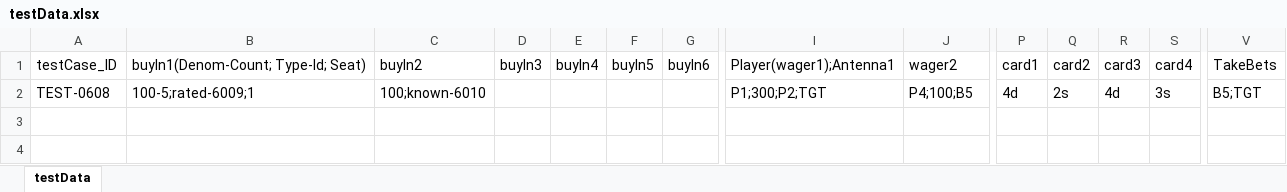
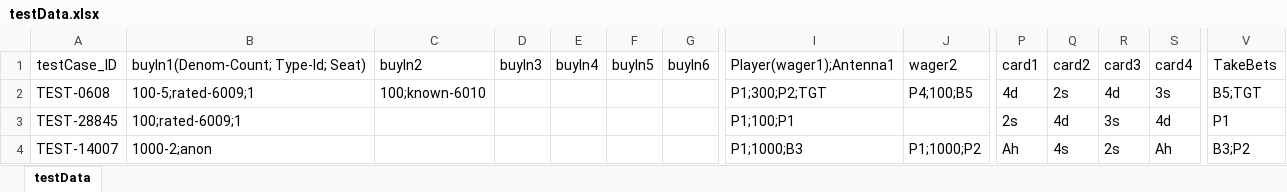
Before and after one commit to Prasad9246-dev/PlayWright_POC, an Excel workbook: data/testData.xlsx, sheet testData, drawn as a sheet; only a part is shown, gaps mark what is left out; values as stored, in another font and other column widths than the file's, no borders; rows hold the shown columns only; the diff names each change by its address in the sheet, - before the commit and + after, or states it on an @@ line.

Commit message:
3 Test Case Complete

```diff
--- a/data/testData.xlsx (sheet testData)
+++ b/data/testData.xlsx (sheet testData)
+row 3: TEST-28845 | 100;rated-6009;1 |  |  |  |  |  | P1;100;P1 |  | 2s | 4d | 3s | 4d | P1
+row 4: TEST-14007 | 1000-2;anon |  |  |  |  |  | P1;1000;B3 | P1;1000;P2 | Ah | 4s | 2s | Ah | B3;P2
```
Also changed, not shown: 53 other files.
